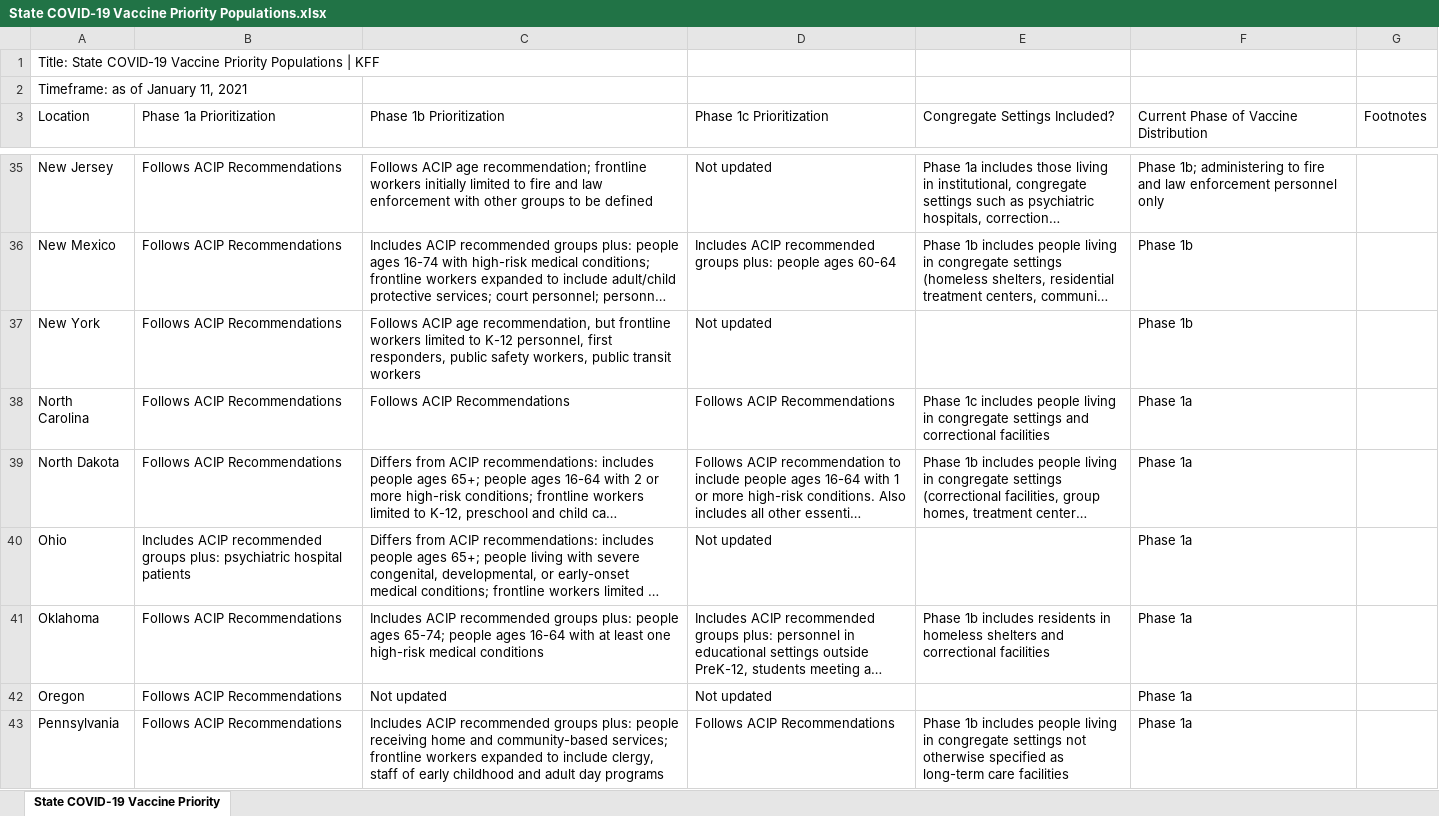
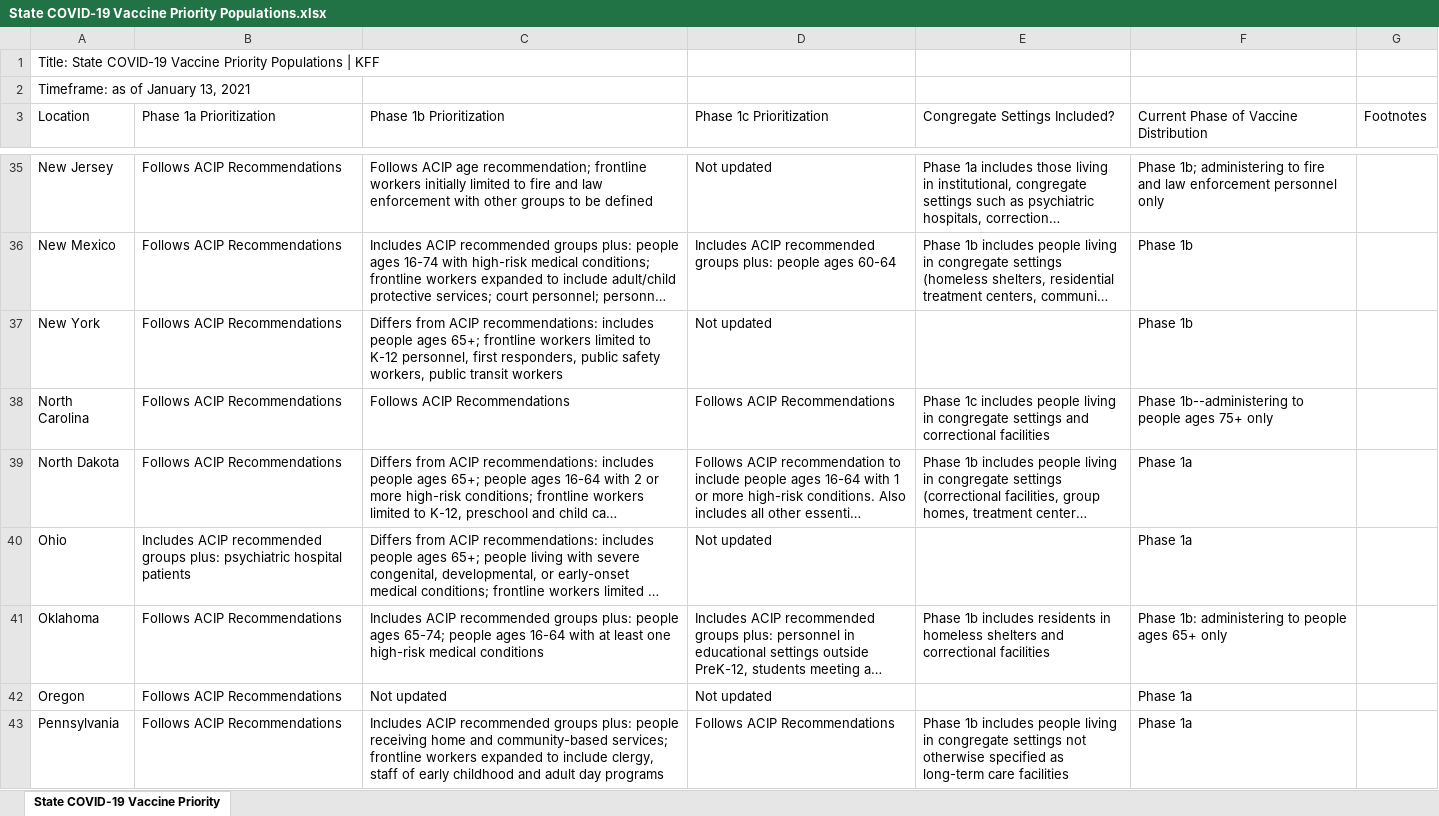
Before and after one commit to KFFData/COVID-19-Data, an Excel workbook: State COVID-19 Vaccine Priority Populations.xlsx, sheet State COVID-19 Vaccine Priority, drawn as a sheet; only a part is shown, gaps mark what is left out; long unchanged cells end in …; values as stored, in another font and other column widths than the file's, no borders; the diff covers the shown part only; the diff names each change by its address in the sheet, - before the commit and + after, or states it on an @@ line.

Commit message:
Add files via upload

```diff
--- a/State COVID-19 Vaccine Priority Populations.xlsx (sheet State COVID-19 Vaccine Priority)
+++ b/State COVID-19 Vaccine Priority Populations.xlsx (sheet State COVID-19 Vaccine Priority)
-A2 (Location): Timeframe: as of January 11, 2021
+A2 (Location): Timeframe: as of January 13, 2021
-C37 (Phase 1b Prioritization): Follows ACIP age recommendation, but frontline workers…
+C37 (Phase 1b Prioritization): Differs from ACIP recommendations: includes people ages 65+; frontline workers…
-F38: Phase 1a
+F38: Phase 1b--administering to people ages 75+ only
-F41: Phase 1a
+F41: Phase 1b: administering to people ages 65+ only
```
Also changed, not shown: 13 edited cells elsewhere in this sheet.
